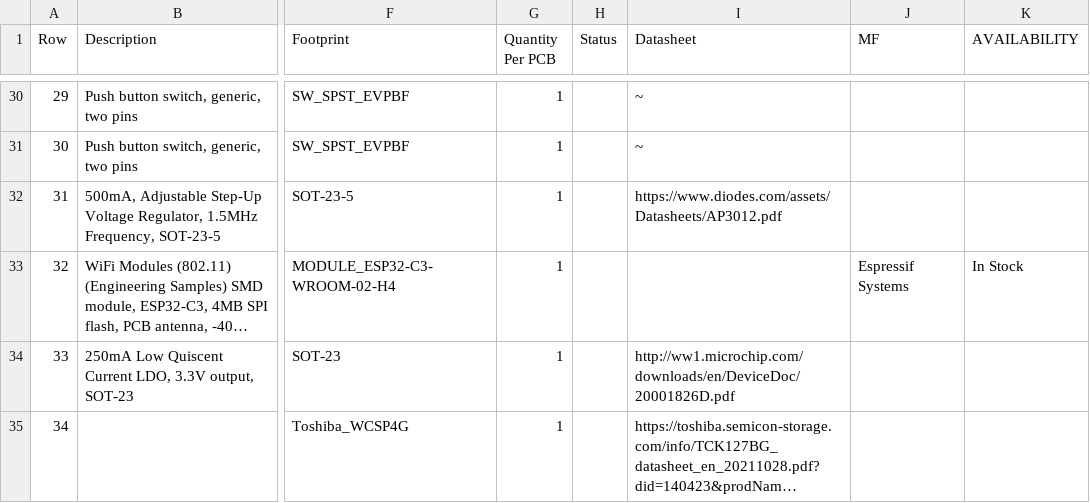
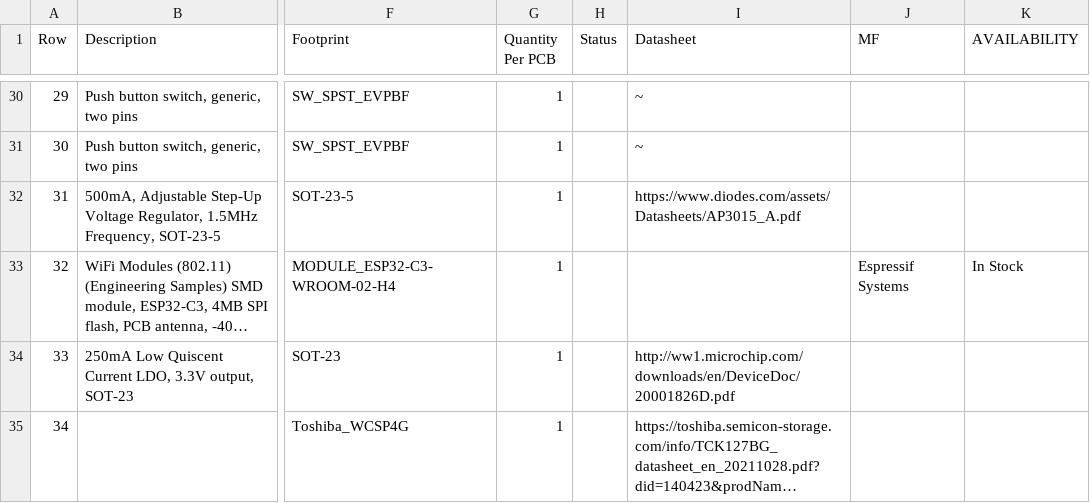
Before and after one commit to 42CrMo4/P003_ESPnow_Testboard, a CSV file: Fabrication/BoM/design-bom-short.csv, drawn as a sheet; only a part is shown, gaps mark what is left out; long unchanged cells end in …; the diff names each change by its address in the sheet, - before the commit and + after, or states it on an @@ line.

```diff
--- a/Fabrication/BoM/design-bom-short.csv
+++ b/Fabrication/BoM/design-bom-short.csv
-I32 (Datasheet): https://www.diodes.com/assets/Datasheets/AP3012.pdf
+I32 (Datasheet): https://www.diodes.com/assets/Datasheets/AP3015_A.pdf
```
Also changed, not shown: Fabrication/BoM/design-bom.csv, 2 other files.
